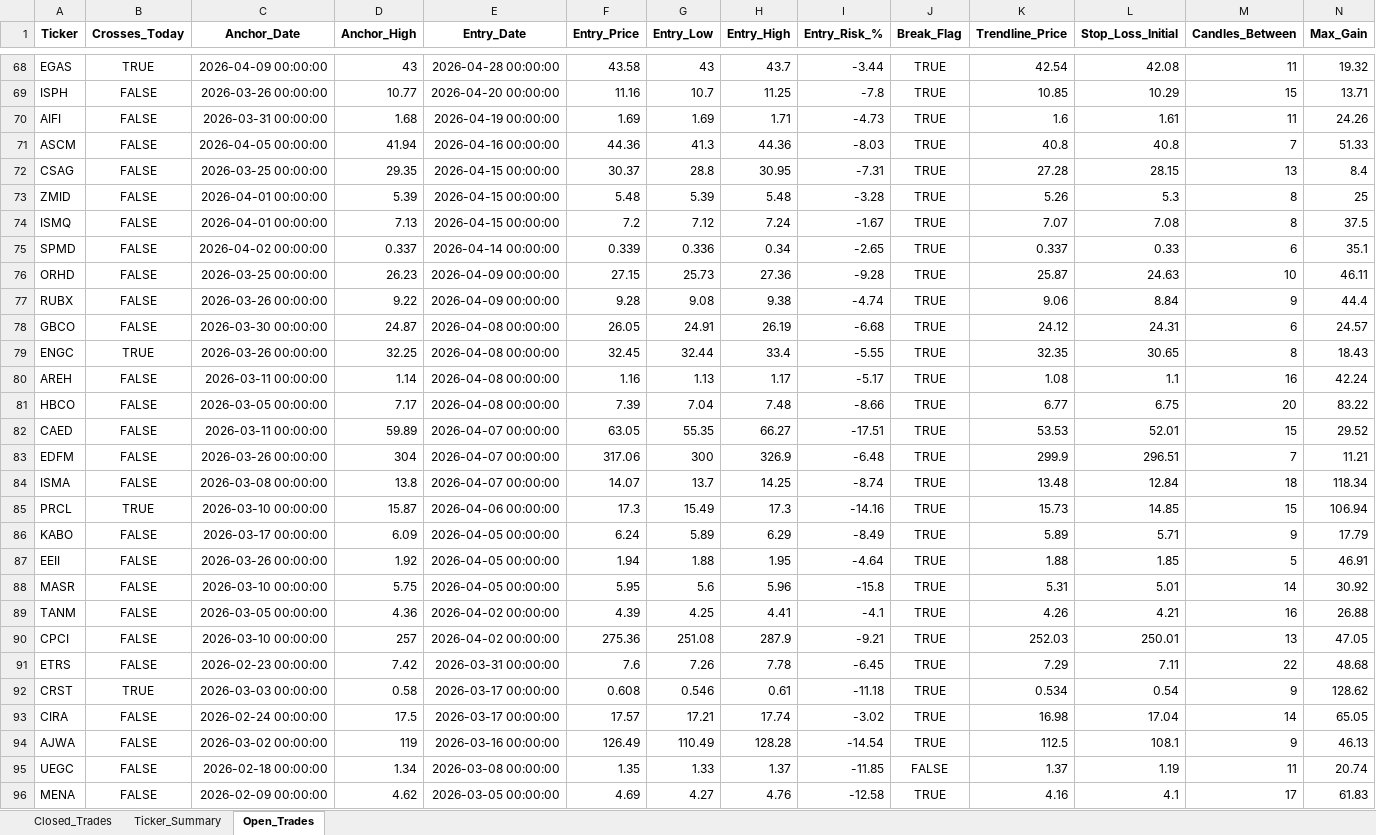
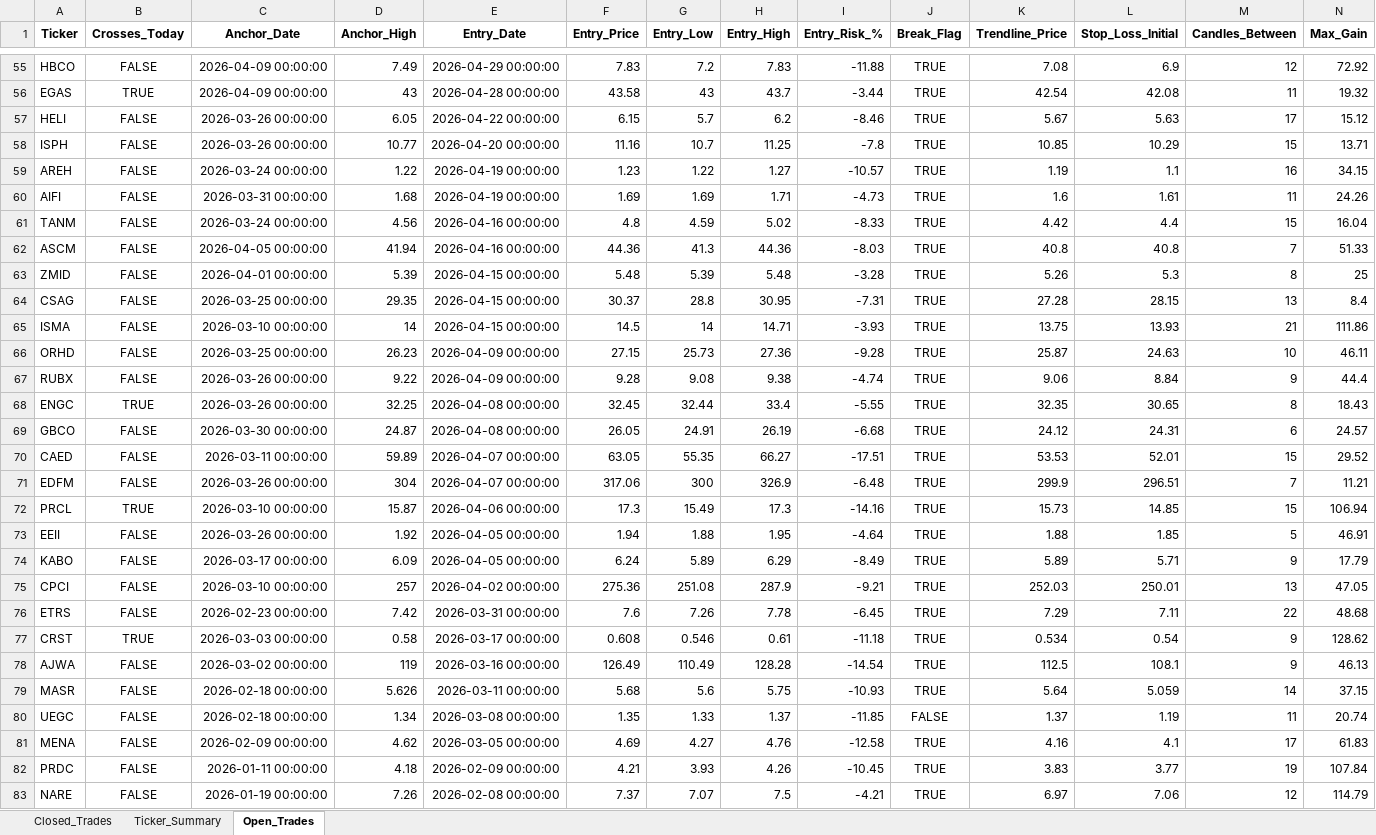
Before and after one commit to vancedmazen-art/stock_dashboard, an Excel workbook: Pattern_Scanner_Results.xlsx, sheet Open_Trades, drawn as a sheet; only a part is shown, gaps mark what is left out; the shorter side is filled out with more unchanged rows; values as stored, in another font and other column widths than the file's, no borders; removed rows and columns are numbered as before the commit, all else as after; rows hold the shown columns only; the diff covers the shown part only; the diff names each change by its address in the sheet, - before the commit and + after, or states it on an @@ line.

```diff
--- a/Pattern_Scanner_Results.xlsx (sheet Open_Trades)
+++ b/Pattern_Scanner_Results.xlsx (sheet Open_Trades)
+row 55: HBCO | FALSE | 2026-04-09 00:00:00 | 7.49 | 2026-04-29 00:00:00 | 7.83 | 7.2 | 7.83 | -11.88 | TRUE | 7.08 | 6.9 | 12 | 72.92
+row 57: HELI | FALSE | 2026-03-26 00:00:00 | 6.05 | 2026-04-22 00:00:00 | 6.15 | 5.7 | 6.2 | -8.46 | TRUE | 5.67 | 5.63 | 17 | 15.12
+row 59: AREH | FALSE | 2026-03-24 00:00:00 | 1.22 | 2026-04-19 00:00:00 | 1.23 | 1.22 | 1.27 | -10.57 | TRUE | 1.19 | 1.1 | 16 | 34.15
+row 61: TANM | FALSE | 2026-03-24 00:00:00 | 4.56 | 2026-04-16 00:00:00 | 4.8 | 4.59 | 5.02 | -8.33 | TRUE | 4.42 | 4.4 | 15 | 16.04
@@ row 73 moved to row 63: ZMID @@
-row 74: ISMQ | FALSE | 2026-04-01 00:00:00 | 7.13 | 2026-04-15 00:00:00 | 7.2 | 7.12 | 7.24 | -1.67 | TRUE | 7.07 | 7.08 | 8 | 37.5
-row 75: SPMD | FALSE | 2026-04-02 00:00:00 | 0.337 | 2026-04-14 00:00:00 | 0.339 | 0.336 | 0.34 | -2.65 | TRUE | 0.337 | 0.33 | 6 | 35.1
+row 65: ISMA | FALSE | 2026-03-10 00:00:00 | 14 | 2026-04-15 00:00:00 | 14.5 | 14 | 14.71 | -3.93 | TRUE | 13.75 | 13.93 | 21 | 111.86
@@ row 79 moved to row 68: ENGC @@
-row 80: AREH | FALSE | 2026-03-11 00:00:00 | 1.14 | 2026-04-08 00:00:00 | 1.16 | 1.13 | 1.17 | -5.17 | TRUE | 1.08 | 1.1 | 16 | 42.24
-row 81: HBCO | FALSE | 2026-03-05 00:00:00 | 7.17 | 2026-04-08 00:00:00 | 7.39 | 7.04 | 7.48 | -8.66 | TRUE | 6.77 | 6.75 | 20 | 83.22
-row 84: ISMA | FALSE | 2026-03-08 00:00:00 | 13.8 | 2026-04-07 00:00:00 | 14.07 | 13.7 | 14.25 | -8.74 | TRUE | 13.48 | 12.84 | 18 | 118.34
@@ row 87 moved to row 73: EEII @@
-row 88: MASR | FALSE | 2026-03-10 00:00:00 | 5.75 | 2026-04-05 00:00:00 | 5.95 | 5.6 | 5.96 | -15.8 | TRUE | 5.31 | 5.01 | 14 | 30.92
-row 89: TANM | FALSE | 2026-03-05 00:00:00 | 4.36 | 2026-04-02 00:00:00 | 4.39 | 4.25 | 4.41 | -4.1 | TRUE | 4.26 | 4.21 | 16 | 26.88
-row 93: CIRA | FALSE | 2026-02-24 00:00:00 | 17.5 | 2026-03-17 00:00:00 | 17.57 | 17.21 | 17.74 | -3.02 | TRUE | 16.98 | 17.04 | 14 | 65.05
+row 79: MASR | FALSE | 2026-02-18 00:00:00 | 5.626 | 2026-03-11 00:00:00 | 5.68 | 5.6 | 5.75 | -10.93 | TRUE | 5.64 | 5.059 | 14 | 37.15
```
Also changed, not shown: 9 added rows, 23 removed rows, 16 moved rows and 23 edited cells elsewhere in this sheet, sheet Closed_Trades, sheet Ticker_Summary.
